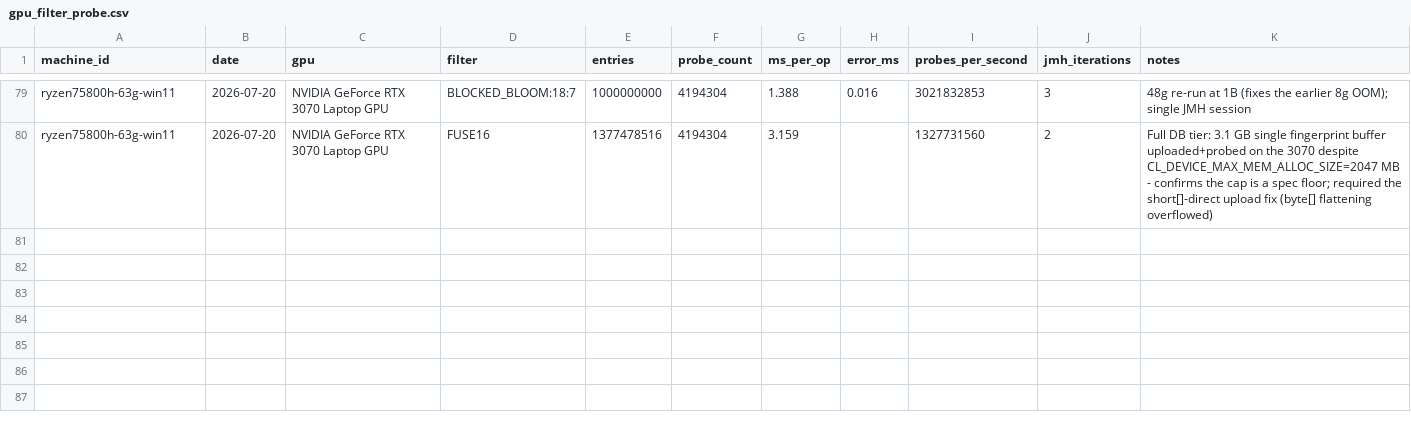
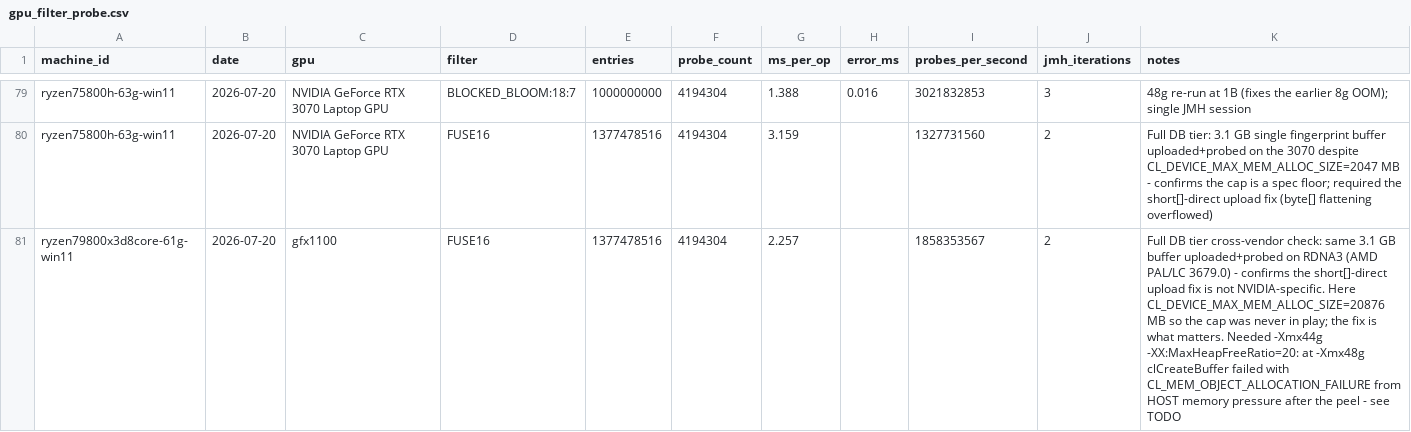
Before and after one commit to bernardladenthin/BitcoinAddressFinder, a CSV file: docs/measurements/gpu_filter_probe.csv, drawn as a sheet; only a part is shown, gaps mark what is left out.

```diff
--- a/docs/measurements/gpu_filter_probe.csv
+++ b/docs/measurements/gpu_filter_probe.csv
@@ -80 +80,2 @@ ryzen75800h-63g-win11,2026-07-20,NVIDIA GeForce RTX 3070 Laptop GPU,BLOCKED_BLOO
 ryzen75800h-63g-win11,2026-07-20,NVIDIA GeForce RTX 3070 Laptop GPU,FUSE16,1377478516,4194304,3.159,,1327731560,2,"Full DB tier: 3.1 GB single fingerprint buffer uploaded+probed on the 3070 despite CL_DEVICE_MAX_MEM_ALLOC_SIZE=2047 MB - confirms the cap is a spec floor; required the short[]-direct upload fix (byte[] flattening overflowed)"
+ryzen79800x3d8core-61g-win11,2026-07-20,gfx1100,FUSE16,1377478516,4194304,2.257,,1858353567,2,"Full DB tier cross-vendor check: same 3.1 GB buffer uploaded+probed on RDNA3 (AMD PAL/LC 3679.0) - confirms the short[]-direct upload fix is not NVIDIA-specific. Here CL_DEVICE_MAX_MEM_ALLOC_SIZE=20876 MB so the cap was never in play; the fix is what matters. Needed -Xmx44g -XX:MaxHeapFreeRatio=20: at -Xmx48g clCreateBuffer failed with CL_MEM_OBJECT_ALLOCATION_FAILURE from HOST memory pressure after the peel - see TODO"
```
Also changed, not shown: 1 other file.
